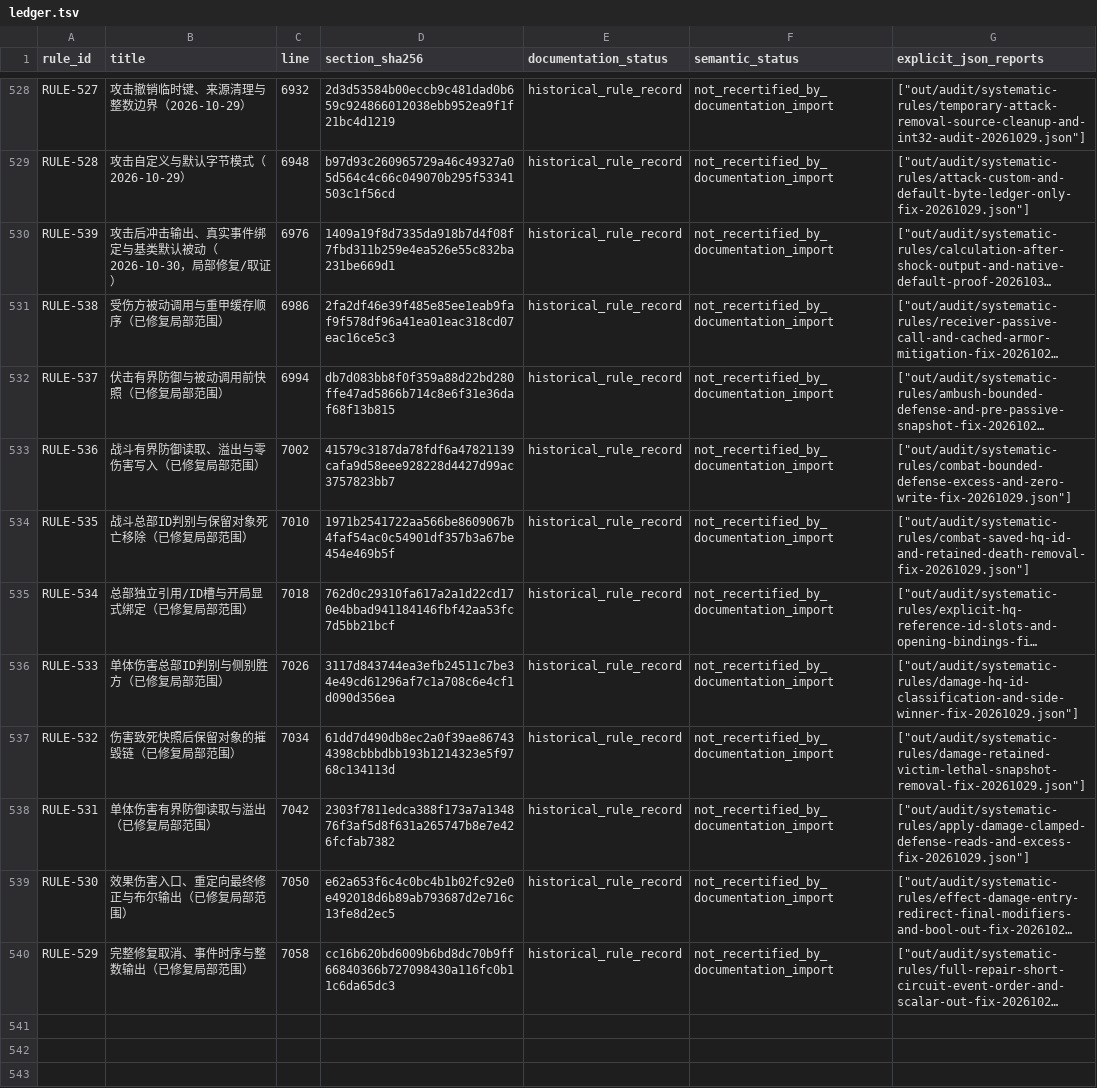
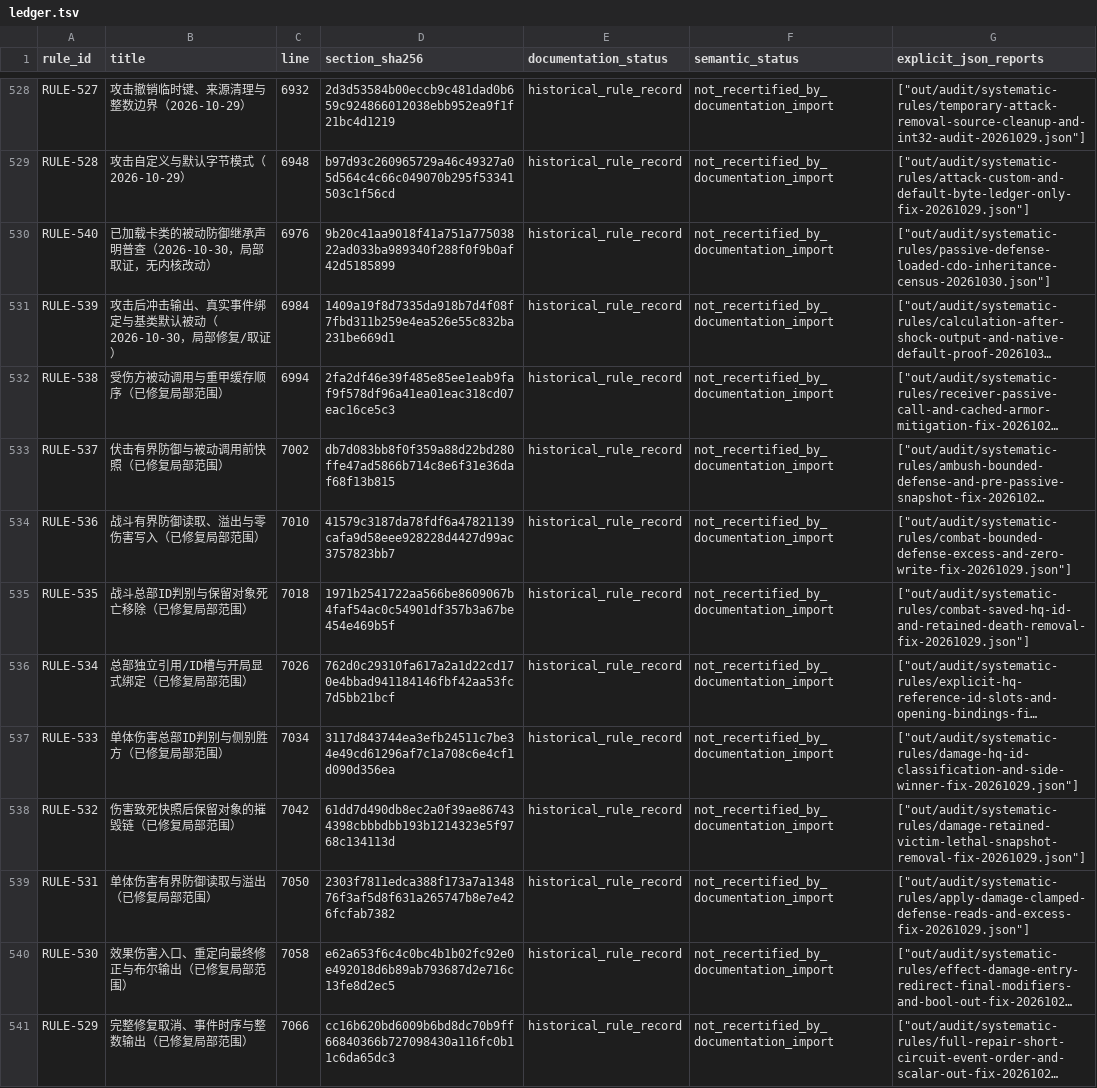
Before and after one commit to Xuewu-awa/KLink-bot, a TSV file: out/audit/progress-baseline/ledger.tsv, drawn as a sheet; only a part is shown, gaps mark what is left out; long unchanged cells end in …; addresses are those after the commit; the diff names each change by its address in the sheet, - before the commit and + after, or states it on an @@ line.

```diff
--- a/out/audit/progress-baseline/ledger.tsv
+++ b/out/audit/progress-baseline/ledger.tsv
+row 530: RULE-540 | 已加载卡类的被动防御继承声明普查（2026-10-30，局部取证，无内核改动） | 6976 | 9b20c41aa9018f41a751a77503822ad033ba989340f288f0f9b0af42d5185899 | historical_rule_record | not_recertified_by_documentation_import | ["out/audit/systematic-rules/passive-defense-loaded-cdo-inheritance-census-20261030.json"]
-C531 (line): 6976
+C531 (line): 6984
-C532 (line): 6986
+C532 (line): 6994
-C533 (line): 6994
+C533 (line): 7002
-C534 (line): 7002
+C534 (line): 7010
-C535 (line): 7010
+C535 (line): 7018
-C536 (line): 7018
+C536 (line): 7026
-C537 (line): 7026
+C537 (line): 7034
-C538 (line): 7034
+C538 (line): 7042
-C539 (line): 7042
+C539 (line): 7050
-C540 (line): 7050
+C540 (line): 7058
-C541 (line): 7058
+C541 (line): 7066
```
Also changed, not shown: out/audit/coverage-matrix/reports.tsv, out/audit/coverage-matrix/work_units.tsv, 15 other files.
